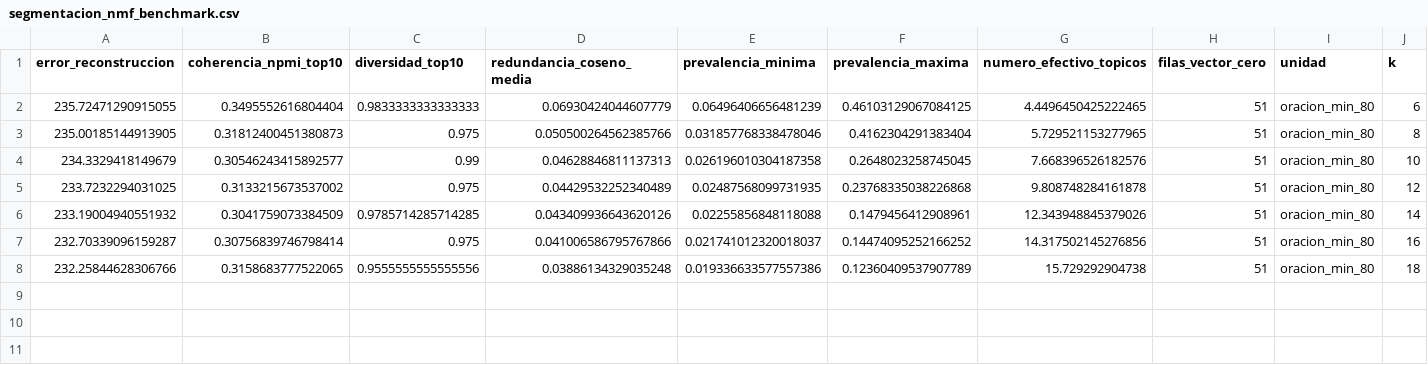
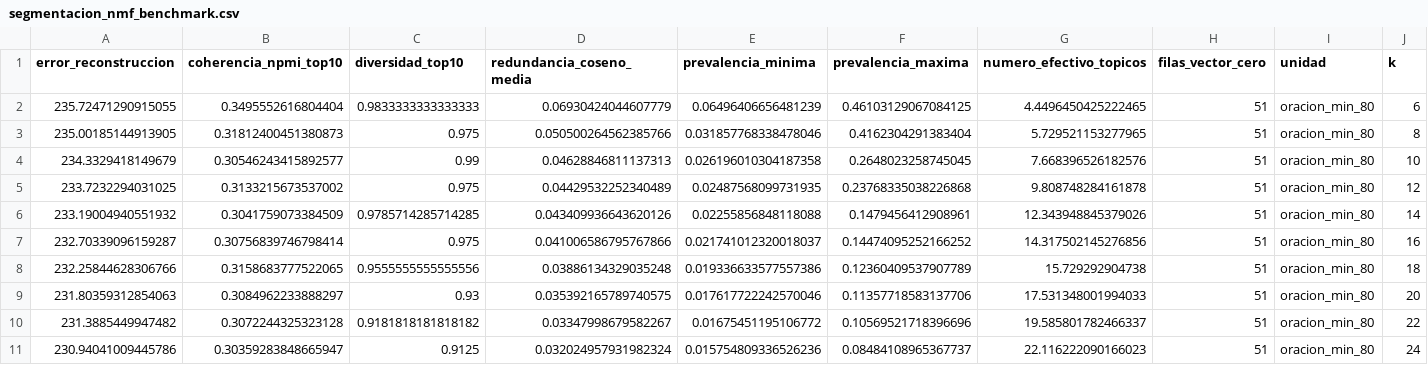
Before and after one commit to joako0o/FASE_2, a CSV file: resultados/analisis_descriptivo/segmentacion_nmf_benchmark.csv, drawn as a sheet; only a part is shown; rows hold the shown columns only; the diff names each change by its address in the sheet, - before the commit and + after, or states it on an @@ line.

```diff
--- a/resultados/analisis_descriptivo/segmentacion_nmf_benchmark.csv
+++ b/resultados/analisis_descriptivo/segmentacion_nmf_benchmark.csv
+row 9: 231.80359312854063 | 0.3084962233888297 | 0.93 | 0.035392165789740575 | 0.017617722242570046 | 0.11357718583137706 | 17.531348001994033 | 51 | oracion_min_80 | 20
+row 10: 231.3885449947482 | 0.3072244325323128 | 0.9181818181818182 | 0.03347998679582267 | 0.01675451195106772 | 0.10569521718396696 | 19.585801782466337 | 51 | oracion_min_80 | 22
+row 11: 230.94041009445786 | 0.30359283848665947 | 0.9125 | 0.032024957931982324 | 0.015754809336526236 | 0.08484108965367737 | 22.116222090166023 | 51 | oracion_min_80 | 24
```
Also changed, not shown: 10 other files.
